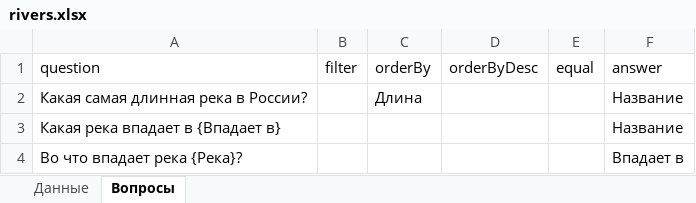
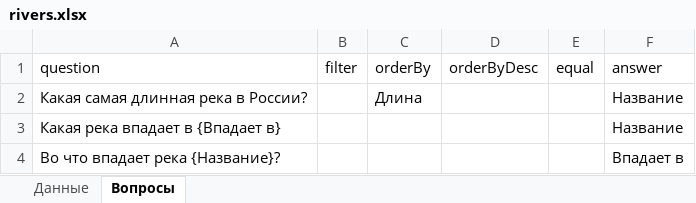
Before and after one commit to Akrienline/schvictorina, an Excel workbook: SchVictorina.WebAPI/Config/rivers.xlsx, sheet Вопросы, drawn as a sheet; values as stored, in another font and other column widths than the file's, no borders; the diff names each change by its address in the sheet, - before the commit and + after, or states it on an @@ line.

Commit message:
Dictionary Engine - null filter fix

```diff
--- a/SchVictorina.WebAPI/Config/rivers.xlsx (sheet Вопросы)
+++ b/SchVictorina.WebAPI/Config/rivers.xlsx (sheet Вопросы)
-A4 (question): Во что впадает река {Река}?
+A4 (question): Во что впадает река {Название}?
```
Also changed, not shown: 2 other files.
